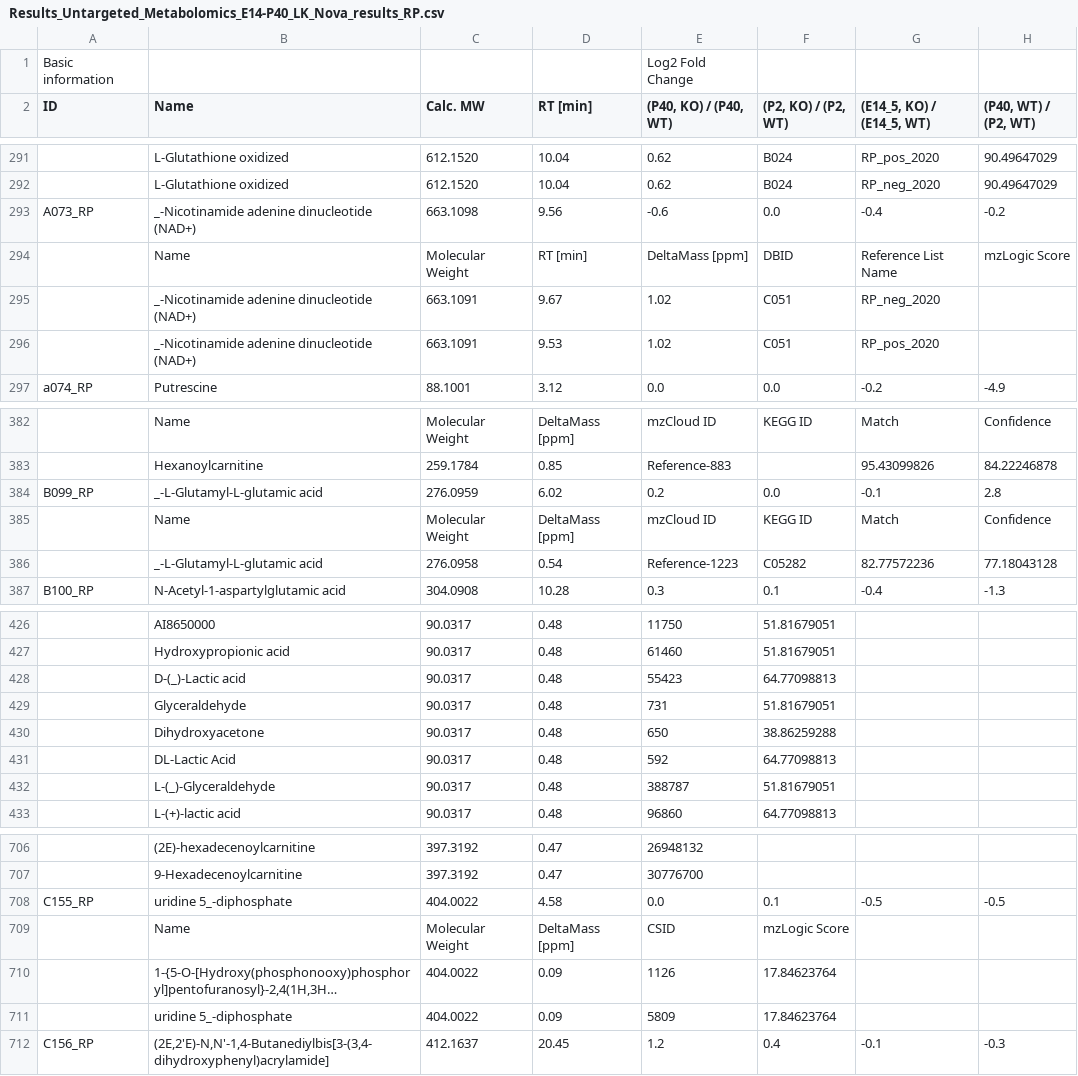
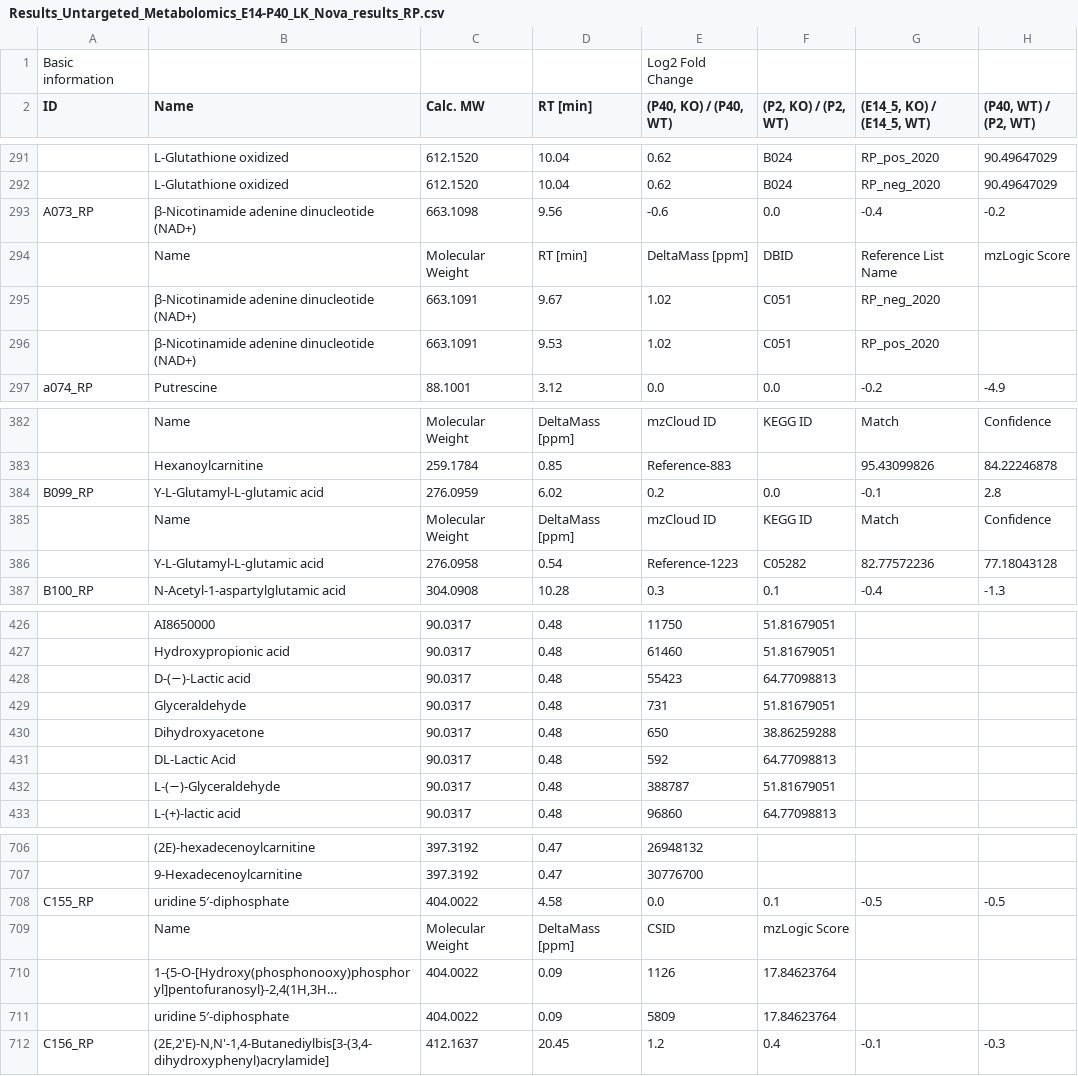
Before and after one commit to menchelab/novarinocollab, a CSV file: raw/Results_Untargeted_Metabolomics_E14-P40_LK_Nova_results_RP.csv, drawn as a sheet; only a part is shown, gaps mark what is left out; long unchanged cells end in …; the diff covers the shown part only; the diff names each change by its address in the sheet, - before the commit and + after, or states it on an @@ line.

```diff
--- a/raw/Results_Untargeted_Metabolomics_E14-P40_LK_Nova_results_RP.csv
+++ b/raw/Results_Untargeted_Metabolomics_E14-P40_LK_Nova_results_RP.csv
-B293 (Name): _-Nicotinamide adenine dinucleotide (NAD+)
+B293 (Name): β-Nicotinamide adenine dinucleotide (NAD+)
-B295:B296 (Name): _-Nicotinamide adenine dinucleotide (NAD+)
+B295:B296 (Name): β-Nicotinamide adenine dinucleotide (NAD+)
-B384 (Name): _-L-Glutamyl-L-glutamic acid
+B384 (Name): Υ-L-Glutamyl-L-glutamic acid
-B386 (Name): _-L-Glutamyl-L-glutamic acid
+B386 (Name): Υ-L-Glutamyl-L-glutamic acid
-B428 (Name): D-(_)-Lactic acid
+B428 (Name): D-(−)-Lactic acid
-B432 (Name): L-(_)-Glyceraldehyde
+B432 (Name): L-(−)-Glyceraldehyde
-B708 (Name): uridine 5_-diphosphate
+B708 (Name): uridine 5′-diphosphate
-B711 (Name): uridine 5_-diphosphate
+B711 (Name): uridine 5′-diphosphate
```
Also changed, not shown: 3 edited cells elsewhere in this file, raw/Results_Untargeted_Metabolomics_E14-P40_LK_Nova_results_HILIC.csv.
